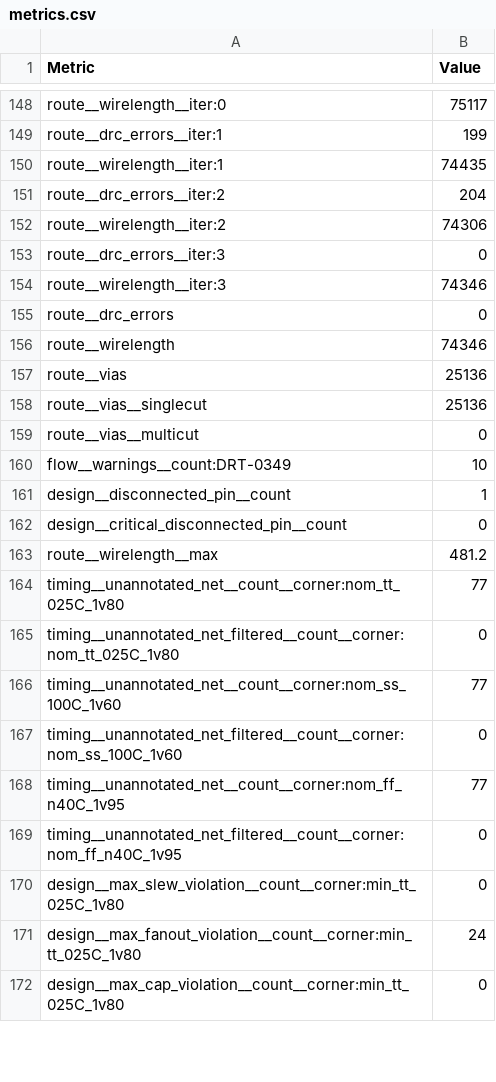
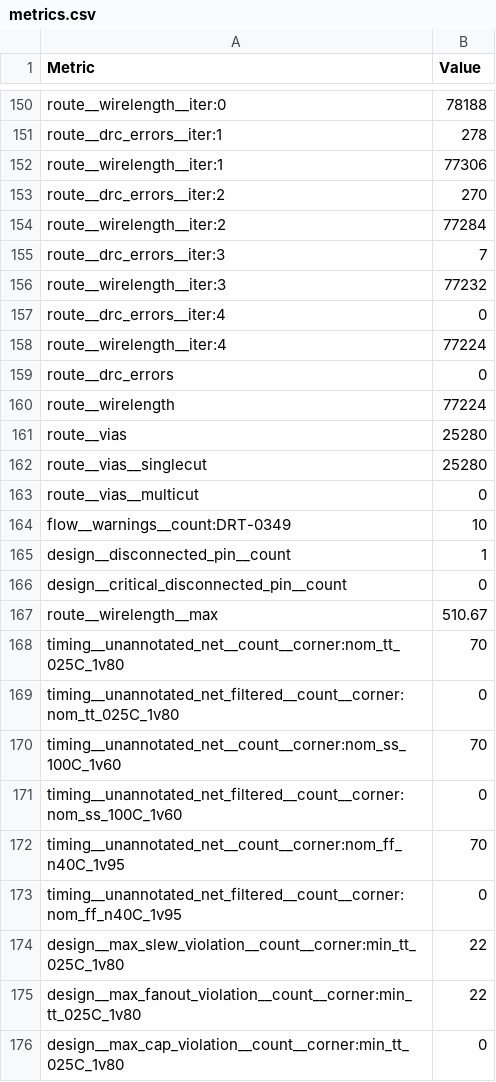
Before and after one commit to TinyTapeout/tinytapeout-sky-26c, a CSV file: projects/tt_um_akankaan_bf16_fma/stats/metrics.csv, drawn as a sheet; only a part is shown, gaps mark what is left out; addresses are those after the commit; the diff covers the shown part only; the diff names each change by its address in the sheet, - before the commit and + after, or states it on an @@ line.

```diff
--- a/projects/tt_um_akankaan_bf16_fma/stats/metrics.csv
+++ b/projects/tt_um_akankaan_bf16_fma/stats/metrics.csv
-B150 (Value): 75117
+B150 (Value): 78188
-B151 (Value): 199
+B151 (Value): 278
-B152 (Value): 74435
+B152 (Value): 77306
-B153 (Value): 204
+B153 (Value): 270
-B154 (Value): 74306
+B154 (Value): 77284
-B155 (Value): 0
+B155 (Value): 7
-B156 (Value): 74346
+B156 (Value): 77232
+row 157: route__drc_errors__iter:4 | 0
+row 158: route__wirelength__iter:4 | 77224
-B160 (Value): 74346
+B160 (Value): 77224
-B161:B162 (Value): 25136
+B161:B162 (Value): 25280
-B167 (Value): 481.2
+B167 (Value): 510.67
-B168 (Value): 77
+B168 (Value): 70
-B170 (Value): 77
+B170 (Value): 70
-B172 (Value): 77
+B172 (Value): 70
-B174 (Value): 0
+B174 (Value): 22
-B175 (Value): 24
+B175 (Value): 22
```
Also changed, not shown: 2 added rows and 131 edited cells elsewhere in this file, 5 other files.
